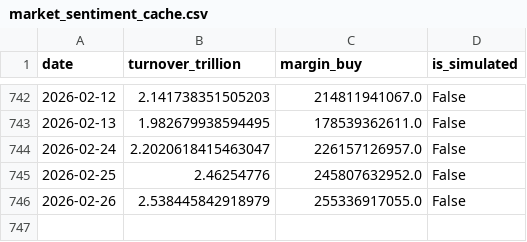
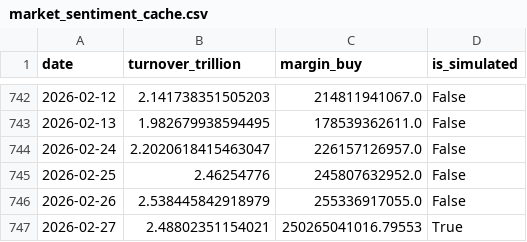
Before and after one commit to mountainguan/Chanlun_Tutor, a CSV file: data/market_sentiment_cache.csv, drawn as a sheet; only a part is shown, gaps mark what is left out.

```diff
--- a/data/market_sentiment_cache.csv
+++ b/data/market_sentiment_cache.csv
@@ -746 +746,2 @@ date,turnover_trillion,margin_buy,is_simulated
 2026-02-26,2.538445842918979,255336917055.0,False
+2026-02-27,2.48802351154021,250265041016.79553,True
```
Also changed, not shown: 6 other files.
